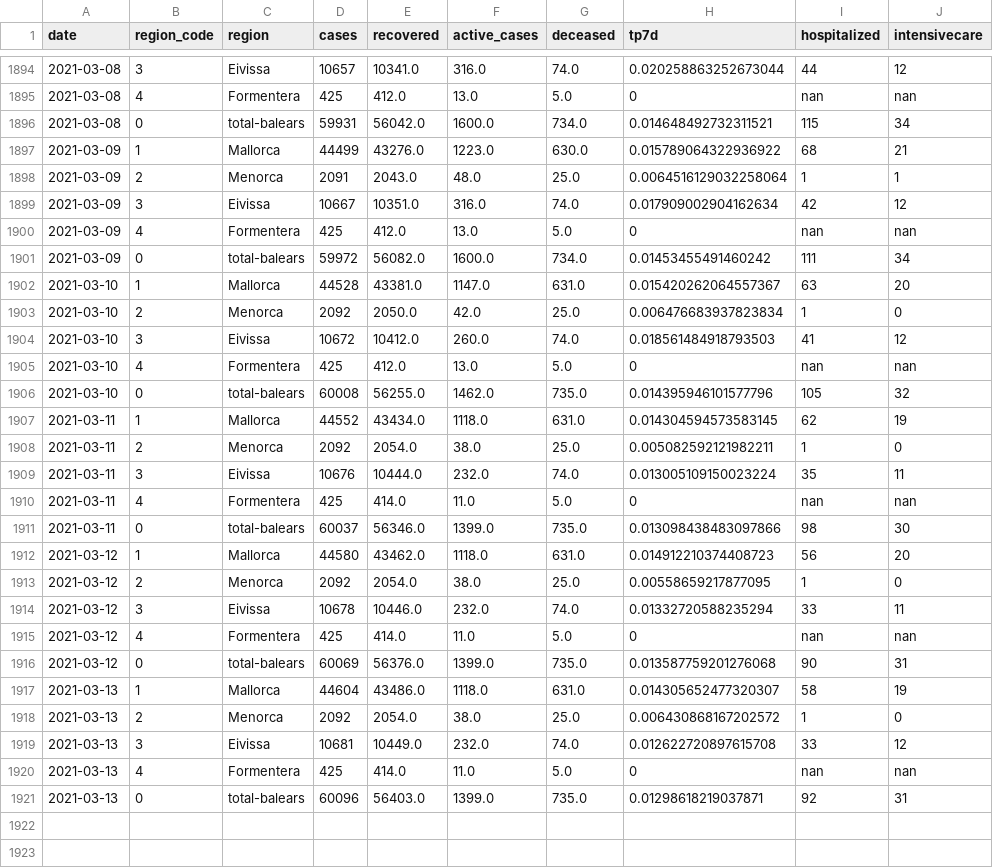
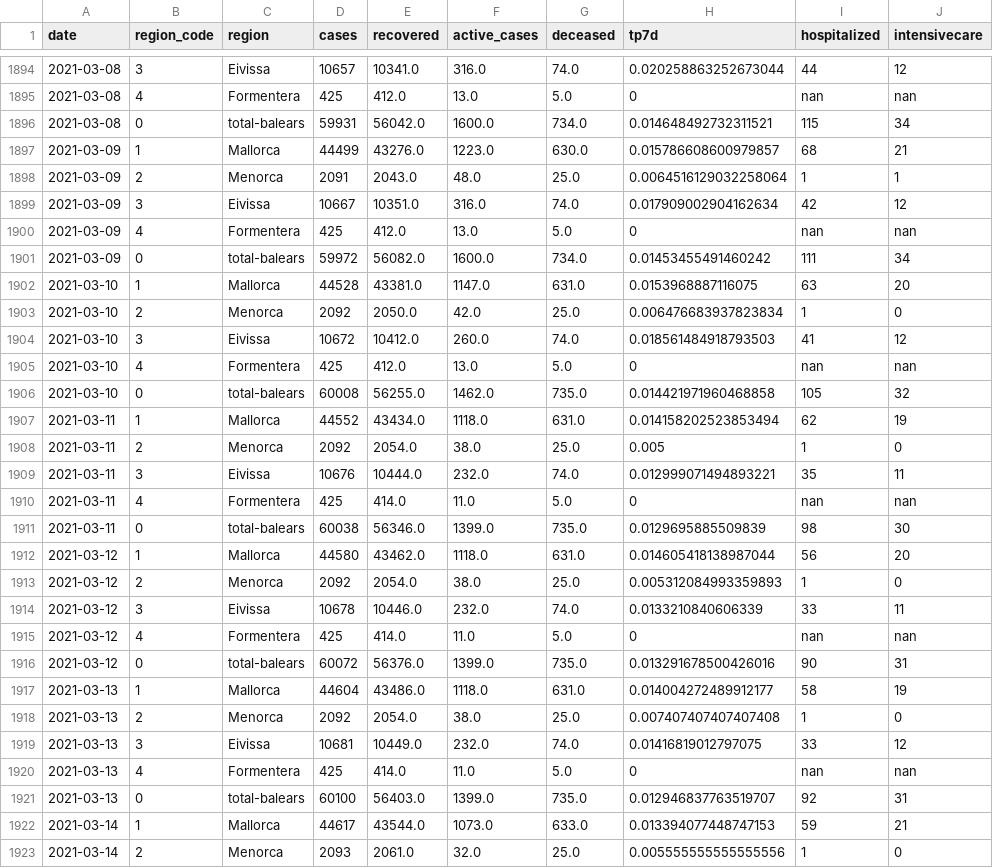
Before and after one commit to jaumeperello/covid_ib, a CSV file: data/balears_total.csv, drawn as a sheet; only a part is shown, gaps mark what is left out; the diff covers the shown part only.

```diff
--- a/data/balears_total.csv
+++ b/data/balears_total.csv
@@ -1896,3 +1896,3 @@ date,region_code,region,cases,recovered,active_cases,deceased,tp7d,hospitalized,
 2021-03-08,0,total-balears,59931,56042.0,1600.0,734.0,0.014648492732311521,115,34
-2021-03-09,1,Mallorca,44499,43276.0,1223.0,630.0,0.015789064322936922,68,21
+2021-03-09,1,Mallorca,44499,43276.0,1223.0,630.0,0.015786608600979857,68,21
 2021-03-09,2,Menorca,2091,2043.0,48.0,25.0,0.0064516129032258064,1,1
@@ -1901,3 +1901,3 @@ date,region_code,region,cases,recovered,active_cases,deceased,tp7d,hospitalized,
 2021-03-09,0,total-balears,59972,56082.0,1600.0,734.0,0.01453455491460242,111,34
-2021-03-10,1,Mallorca,44528,43381.0,1147.0,631.0,0.015420262064557367,63,20
+2021-03-10,1,Mallorca,44528,43381.0,1147.0,631.0,0.0153968887116075,63,20
 2021-03-10,2,Menorca,2092,2050.0,42.0,25.0,0.006476683937823834,1,0
@@ -1905,17 +1905,19 @@ date,region_code,region,cases,recovered,active_cases,deceased,tp7d,hospitalized,
 2021-03-10,4,Formentera,425,412.0,13.0,5.0,0,nan,nan
-2021-03-10,0,total-balears,60008,56255.0,1462.0,735.0,0.014395946101577796,105,32
-2021-03-11,1,Mallorca,44552,43434.0,1118.0,631.0,0.014304594573583145,62,19
-2021-03-11,2,Menorca,2092,2054.0,38.0,25.0,0.005082592121982211,1,0
-2021-03-11,3,Eivissa,10676,10444.0,232.0,74.0,0.013005109150023224,35,11
+2021-03-10,0,total-balears,60008,56255.0,1462.0,735.0,0.014421971960468858,105,32
+2021-03-11,1,Mallorca,44552,43434.0,1118.0,631.0,0.014158202523853494,62,19
+2021-03-11,2,Menorca,2092,2054.0,38.0,25.0,0.005,1,0
+2021-03-11,3,Eivissa,10676,10444.0,232.0,74.0,0.012999071494893221,35,11
 2021-03-11,4,Formentera,425,414.0,11.0,5.0,0,nan,nan
-2021-03-11,0,total-balears,60037,56346.0,1399.0,735.0,0.013098438483097866,98,30
-2021-03-12,1,Mallorca,44580,43462.0,1118.0,631.0,0.014912210374408723,56,20
-2021-03-12,2,Menorca,2092,2054.0,38.0,25.0,0.00558659217877095,1,0
-2021-03-12,3,Eivissa,10678,10446.0,232.0,74.0,0.01332720588235294,33,11
+2021-03-11,0,total-balears,60038,56346.0,1399.0,735.0,0.0129695885509839,98,30
+2021-03-12,1,Mallorca,44580,43462.0,1118.0,631.0,0.014605418138987044,56,20
+2021-03-12,2,Menorca,2092,2054.0,38.0,25.0,0.005312084993359893,1,0
+2021-03-12,3,Eivissa,10678,10446.0,232.0,74.0,0.0133210840606339,33,11
 2021-03-12,4,Formentera,425,414.0,11.0,5.0,0,nan,nan
-2021-03-12,0,total-balears,60069,56376.0,1399.0,735.0,0.013587759201276068,90,31
-2021-03-13,1,Mallorca,44604,43486.0,1118.0,631.0,0.014305652477320307,58,19
-2021-03-13,2,Menorca,2092,2054.0,38.0,25.0,0.006430868167202572,1,0
-2021-03-13,3,Eivissa,10681,10449.0,232.0,74.0,0.012622720897615708,33,12
+2021-03-12,0,total-balears,60072,56376.0,1399.0,735.0,0.013291678500426016,90,31
+2021-03-13,1,Mallorca,44604,43486.0,1118.0,631.0,0.014004272489912177,58,19
+2021-03-13,2,Menorca,2092,2054.0,38.0,25.0,0.007407407407407408,1,0
+2021-03-13,3,Eivissa,10681,10449.0,232.0,74.0,0.01416819012797075,33,12
 2021-03-13,4,Formentera,425,414.0,11.0,5.0,0,nan,nan
-2021-03-13,0,total-balears,60096,56403.0,1399.0,735.0,0.01298618219037871,92,31
+2021-03-13,0,total-balears,60100,56403.0,1399.0,735.0,0.012946837763519707,92,31
+2021-03-14,1,Mallorca,44617,43544.0,1073.0,633.0,0.013394077448747153,59,21
+2021-03-14,2,Menorca,2093,2061.0,32.0,25.0,0.005555555555555556,1,0
```
Also changed, not shown: 3 added rows and 7 edited cells elsewhere in this file, data/eivissa_total.csv, data/formentera_total.csv, 2 other files.
